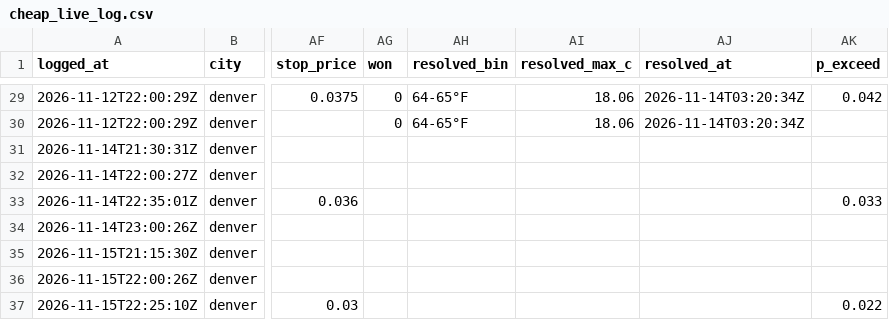
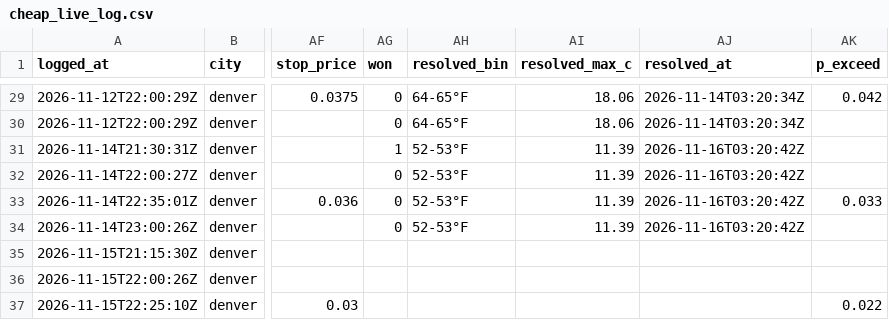
Before and after one commit to omersait8000-dotcom/wxedge, a CSV file: data/cheap_live_log.csv, drawn as a sheet; only a part is shown, gaps mark what is left out; the diff names each change by its address in the sheet, - before the commit and + after, or states it on an @@ line.

```diff
--- a/data/cheap_live_log.csv
+++ b/data/cheap_live_log.csv
-AG31 (won): (empty)
+AG31 (won): 1
-AH31:AH34 (resolved_bin): (empty)
+AH31:AH34 (resolved_bin): 52-53°F
-AI31:AI34 (resolved_max_c): (empty)
+AI31:AI34 (resolved_max_c): 11.39
-AJ31:AJ34 (resolved_at): (empty)
+AJ31:AJ34 (resolved_at): 2026-11-16T03:20:42Z
-AG32:AG34 (won): (empty)
+AG32:AG34 (won): 0
```
Also changed, not shown: 8 other files.
